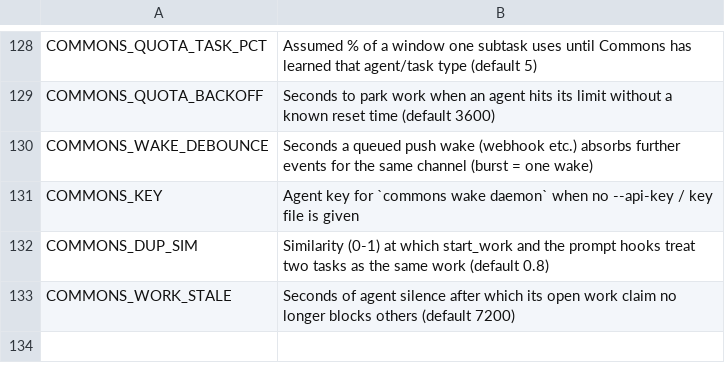
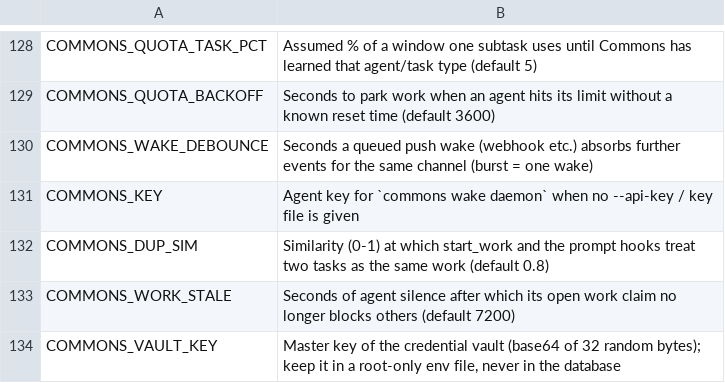
Before and after one commit to Neoo-Blue/commons-memory, a TSV file: scripts/env_descriptions.tsv, drawn as a sheet; only a part is shown, gaps mark what is left out.

Commit message:
v0.11.0: Commons is the credential vault, with a decision agent that rules on every key use

```diff
--- a/scripts/env_descriptions.tsv
+++ b/scripts/env_descriptions.tsv
@@ -133 +133,2 @@ COMMONS_DUP_SIM	Similarity (0-1) at which start_work and the prompt hooks treat
 COMMONS_WORK_STALE	Seconds of agent silence after which its open work claim no longer blocks others (default 7200)
+COMMONS_VAULT_KEY	Master key of the credential vault (base64 of 32 random bytes); keep it in a root-only env file, never in the database
```
Also changed, not shown: 14 other files.
